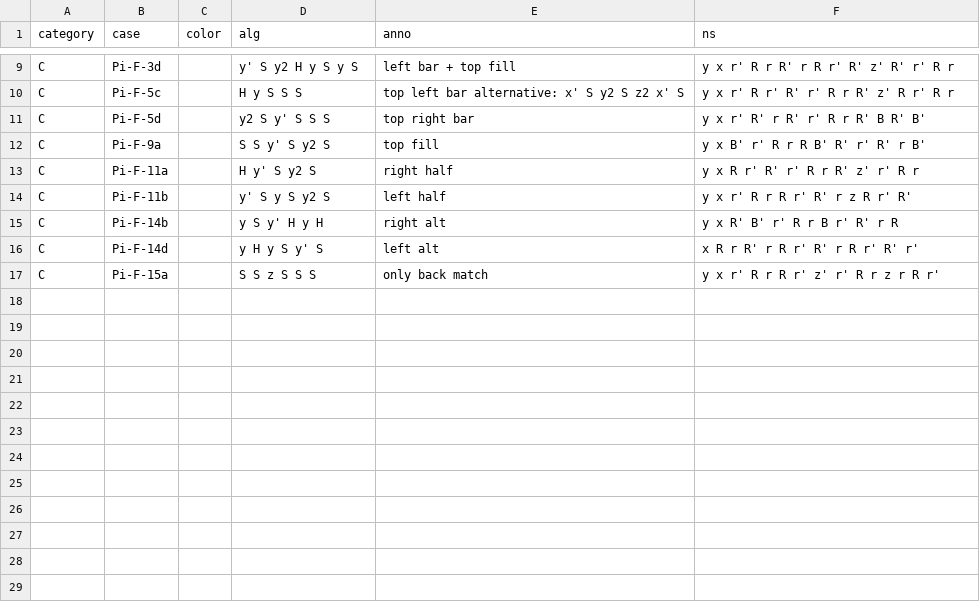
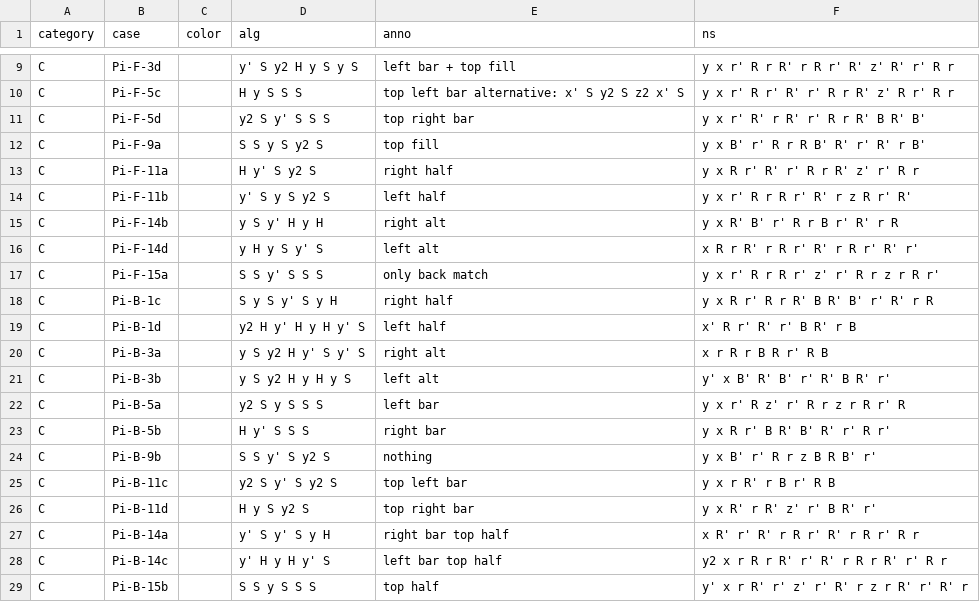
Before and after one commit to baolidakai/cubingpro, a CSV file: hello/algorithms/skewb_sarah_advanced.csv, drawn as a sheet; only a part is shown, gaps mark what is left out.

```diff
--- a/hello/algorithms/skewb_sarah_advanced.csv
+++ b/hello/algorithms/skewb_sarah_advanced.csv
@@ -11,3 +11,3 @@ C,Pi-F-5c,,H y S S S,top left bar alternative: x' S y2 S z2 x' S,y x r' R r' R'
 C,Pi-F-5d,,y2 S y' S S S,top right bar,y x r' R' r R' r' R r R' B R' B'
-C,Pi-F-9a,,S S y' S y2 S,top fill,y x B' r' R r R B' R' r' R' r B'
+C,Pi-F-9a,,S S y S y2 S,top fill,y x B' r' R r R B' R' r' R' r B'
 C,Pi-F-11a,,H y' S y2 S,right half,y x R r' R' r' R r R' z' r' R r
@@ -16,2 +16,14 @@ C,Pi-F-14b,,y S y' H y H,right alt,y x R' B' r' R r B r' R' r R
 C,Pi-F-14d,,y H y S y' S,left alt,x R r R' r R r' R' r R r' R' r'
-C,Pi-F-15a,,S S z S S S,only back match,y x r' R r R r' z' r' R r z r R r'
+C,Pi-F-15a,,S S y' S S S,only back match,y x r' R r R r' z' r' R r z r R r'
+C,Pi-B-1c,,S y S y' S y H,right half,y x R r' R r R' B R' B' r' R' r R
+C,Pi-B-1d,,y2 H y' H y H y' S,left half,x' R r' R' r' B R' r B
+C,Pi-B-3a,,y S y2 H y' S y' S,right alt,x r R r B R r' R B
+C,Pi-B-3b,,y S y2 H y H y S,left alt,y' x B' R' B' r' R' B R' r'
+C,Pi-B-5a,,y2 S y S S S,left bar,y x r' R z' r' R r z r R r' R
+C,Pi-B-5b,,H y' S S S,right bar,y x R r' B R' B' R' r' R r'
+C,Pi-B-9b,,S S y' S y2 S,nothing,y x B' r' R r z B R B' r'
+C,Pi-B-11c,,y2 S y' S y2 S,top left bar,y x r R' r B r' R B
+C,Pi-B-11d,,H y S y2 S,top right bar,y x R' r R' z' r' B R' r'
+C,Pi-B-14a,,y' S y' S y H,right bar top half,x R' r' R' r R r' R' r R r' R r
+C,Pi-B-14c,,y' H y H y' S,left bar top half,y2 x r R r R' r' R' r R r R' r' R r
+C,Pi-B-15b,,S S y S S S,top half,y' x r R' r' z' r' R' r z r R' r' R' r
```
Also changed, not shown: hello/algorithms/skewb_sarah_intermediate.csv, 15 other files.
